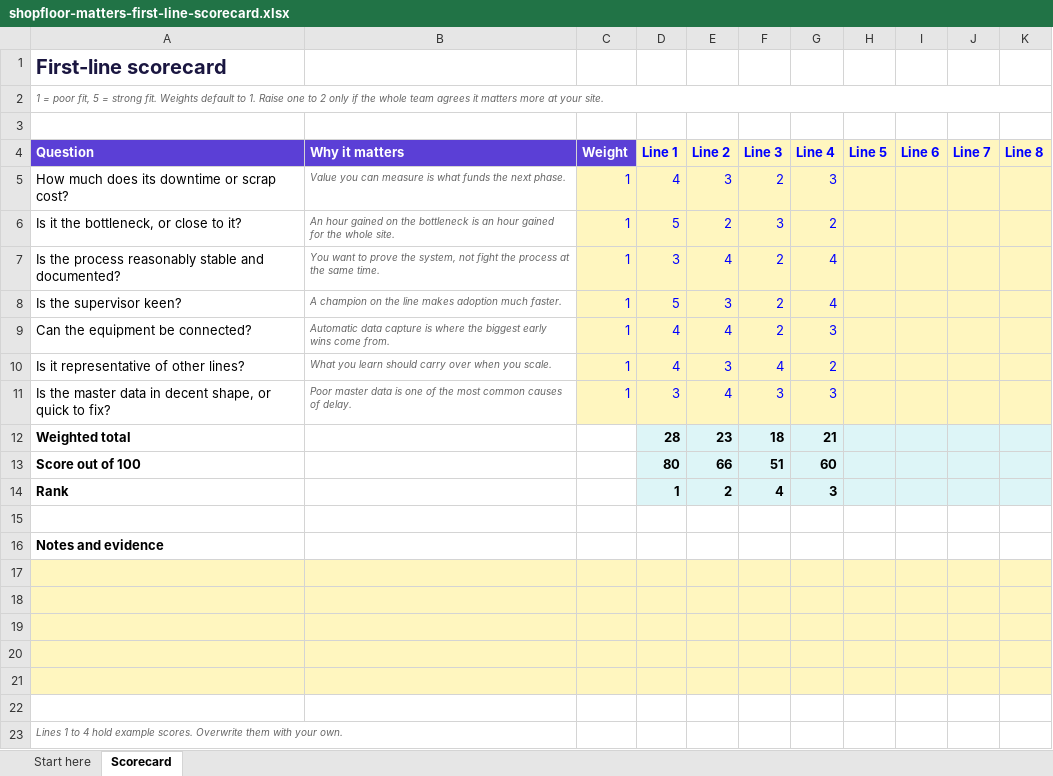
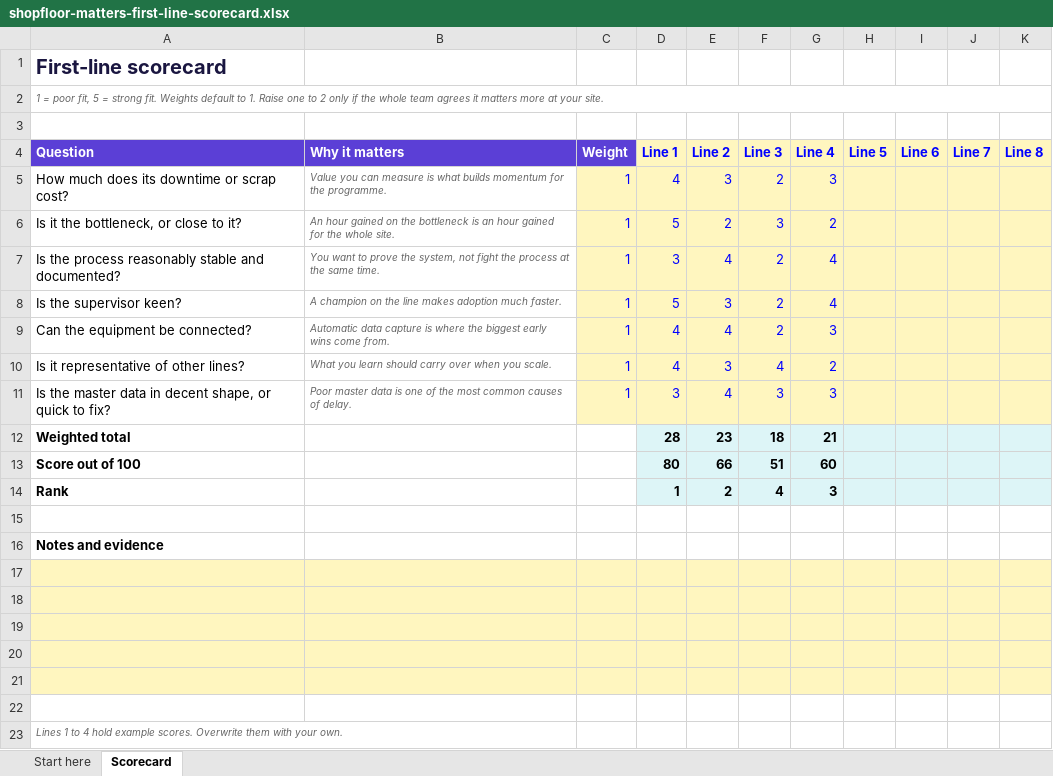
Before and after one commit to moojbarber/mesmatters, an Excel workbook: public/downloads/shopfloor-matters-first-line-scorecard.xlsx, sheet Scorecard, drawn as a sheet; values as stored, in another font and other column widths than the file's, no borders; conditional formats not drawn; the diff names each change by its address in the sheet, - before the commit and + after, or states it on an @@ line.

```diff
--- a/public/downloads/shopfloor-matters-first-line-scorecard.xlsx (sheet Scorecard)
+++ b/public/downloads/shopfloor-matters-first-line-scorecard.xlsx (sheet Scorecard)
-B5 (Why it matters): …is what funds the next phase.
+B5 (Why it matters): …is what builds momentum for the programme.
```
Also changed, not shown: public/downloads/shopfloor-matters-business-case-template.xlsx, public/downloads/shopfloor-matters-go-live-hypercare-checklist.xlsx, 8 other files.
